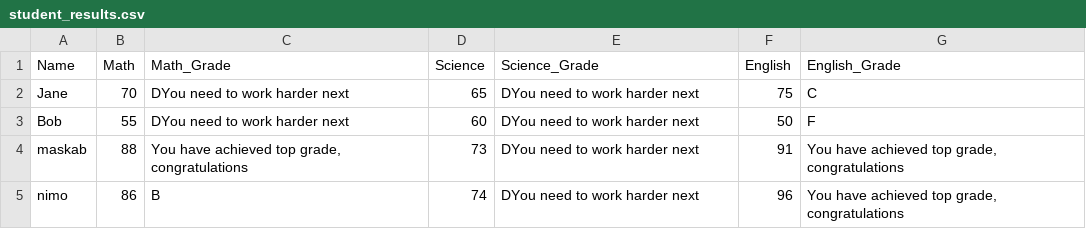
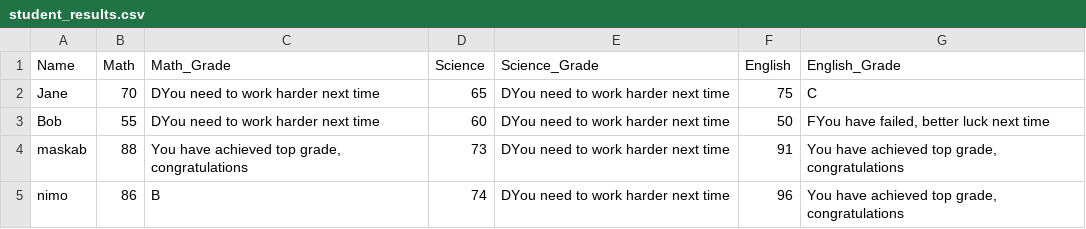
Before and after one commit to maskab9988/student_grades, a CSV file: student_results.csv, drawn as a sheet.

Commit message:
next line

```diff
--- a/student_results.csv
+++ b/student_results.csv
@@ -1,5 +1,5 @@
 Name,Math,Math_Grade,Science,Science_Grade,English,English_Grade
-   Jane,70,DYou need to work harder next,65,DYou need to work harder next,75,C
-   Bob,55,DYou need to work harder next,60,DYou need to work harder next,50,F
-   maskab,88,"You have achieved top grade,  congratulations",73,DYou need to work harder next,91,"You have achieved top grade,  congratulations"
-   nimo,86,B,74,DYou need to work harder next,96,"You have achieved top grade,  congratulations"
+   Jane,70,DYou need to work harder next time,65,DYou need to work harder next time,75,C
+   Bob,55,DYou need to work harder next time,60,DYou need to work harder next time,50,"FYou have failed, better luck next time"
+   maskab,88,"You have achieved top grade,  congratulations",73,DYou need to work harder next time,91,"You have achieved top grade,  congratulations"
+   nimo,86,B,74,DYou need to work harder next time,96,"You have achieved top grade,  congratulations"
```
Also changed, not shown: 1 other file.
